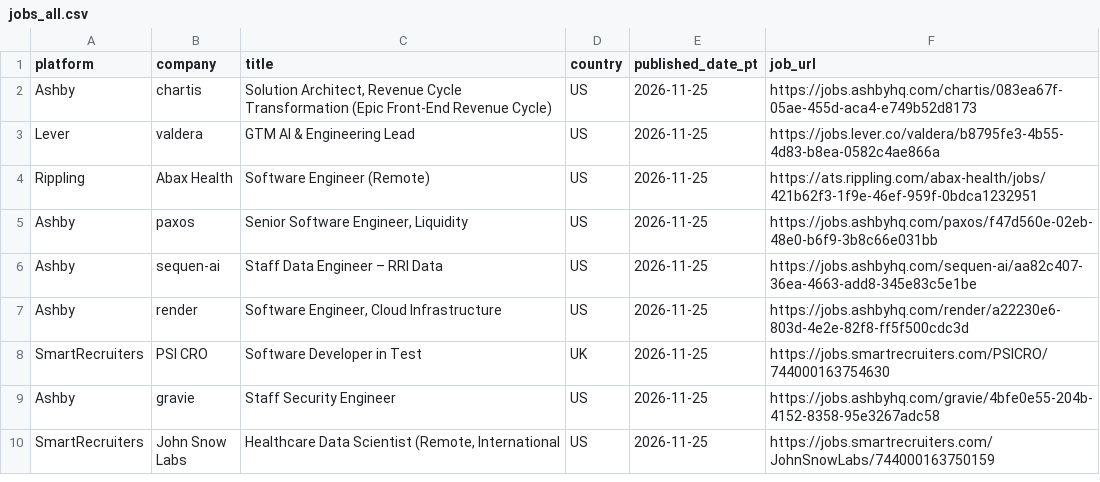
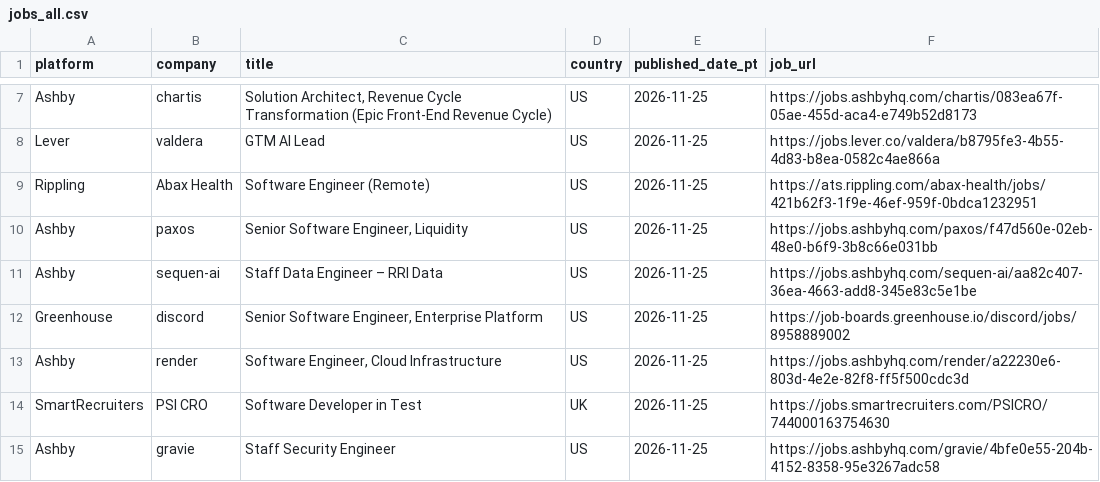
Before and after one commit to eldorado9817/remote-job-collector, a CSV file: jobs_all.csv, drawn as a sheet; only a part is shown, gaps mark what is left out; the shorter side is filled out with more unchanged rows; the diff covers the shown part only.

```diff
--- a/jobs_all.csv
+++ b/jobs_all.csv
@@ -2,3 +7,3 @@
 Ashby,chartis,"Solution Architect, Revenue Cycle Transformation (Epic Front-End Revenue Cycle)",US,2026-11-25,https://jobs.ashbyhq.com/chartis/083ea67f-05ae-455d-aca4-e749b52d8173
-Lever,valdera,GTM AI & Engineering Lead,US,2026-11-25,https://jobs.lever.co/valdera/b8795fe3-4b55-4d83-b8ea-0582c4ae866a
+Lever,valdera,GTM AI Lead,US,2026-11-25,https://jobs.lever.co/valdera/b8795fe3-4b55-4d83-b8ea-0582c4ae866a
 Rippling,Abax Health,Software Engineer (Remote),US,2026-11-25,https://ats.rippling.com/abax-health/jobs/421b62f3-1f9e-46ef-959f-0bdca1232951
@@ -6,2 +11,3 @@ Ashby,paxos,"Senior Software Engineer, Liquidity",US,2026-11-25,https://jobs.ash
 Ashby,sequen-ai,Staff Data Engineer – RRI Data,US,2026-11-25,https://jobs.ashbyhq.com/sequen-ai/aa82c407-36ea-4663-add8-345e83c5e1be
+Greenhouse,discord,"Senior Software Engineer, Enterprise Platform",US,2026-11-25,https://job-boards.greenhouse.io/discord/jobs/8958889002
 Ashby,render,"Software Engineer, Cloud Infrastructure",US,2026-11-25,https://jobs.ashbyhq.com/render/a22230e6-803d-4e2e-82f8-ff5f500cdc3d
```
Also changed, not shown: 18 added rows and 1 removed row elsewhere in this file.
